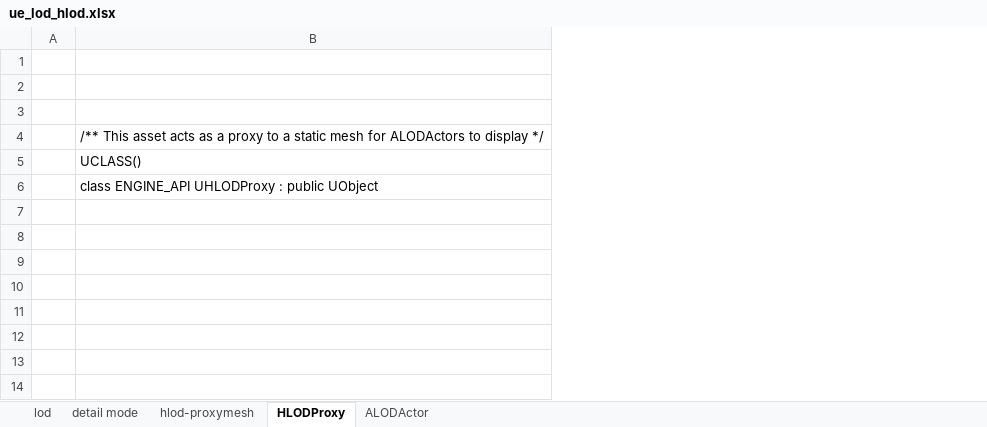
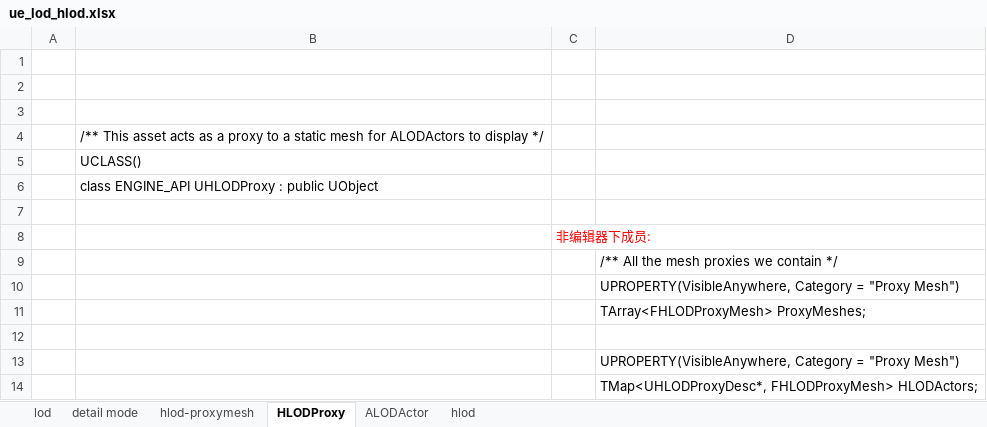
Before and after one commit to guanzhongdaoke/ue, an Excel workbook: doc/ue_lod_hlod.xlsx, sheet HLODProxy, drawn as a sheet; values as stored, in another font and other column widths than the file's, no borders; the diff names each change by its address in the sheet, - before the commit and + after, or states it on an @@ line.

```diff
--- a/doc/ue_lod_hlod.xlsx (sheet HLODProxy)
+++ b/doc/ue_lod_hlod.xlsx (sheet HLODProxy)
+sheet tab: hlod
+column C, empty
+column D, empty
+row 7: (empty)
+row 8:  |  | 非编辑器下成员:
+row 9:  |  |  | /** All the mesh proxies we contain */
+row 10:  |  |  | UPROPERTY(VisibleAnywhere, Category = "Proxy Mesh")
+row 11:  |  |  | TArray<FHLODProxyMesh> ProxyMeshes;
+row 12: (empty)
+row 13:  |  |  | UPROPERTY(VisibleAnywhere, Category = "Proxy Mesh")
+row 14:  |  |  | TMap<UHLODProxyDesc*, FHLODProxyMesh> HLODActors;
```
Also changed, not shown: sheet ALODActor, doc/ue_resource_load.xlsx, 1 other file.
